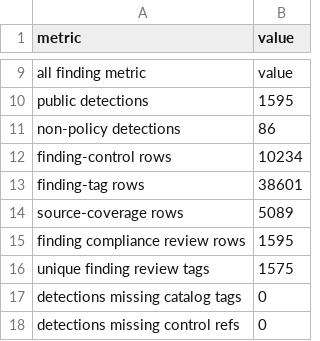
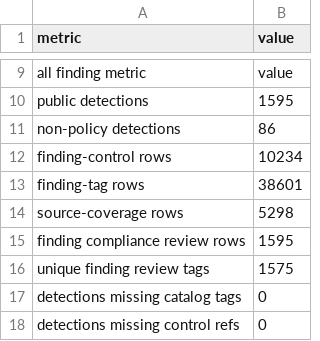
Before and after one commit to writer/cerebro, a CSV file: docs/reference/policy-compliance-mapping/overview.csv, drawn as a sheet; only a part is shown, gaps mark what is left out.

Commit message:
Refresh Snyk generated mappings after rebase

```diff
--- a/docs/reference/policy-compliance-mapping/overview.csv
+++ b/docs/reference/policy-compliance-mapping/overview.csv
@@ -13,3 +13,3 @@ finding-control rows,10234
 finding-tag rows,38601
-source-coverage rows,5089
+source-coverage rows,5298
 finding compliance review rows,1595
```
Also changed, not shown: 3 other files.
